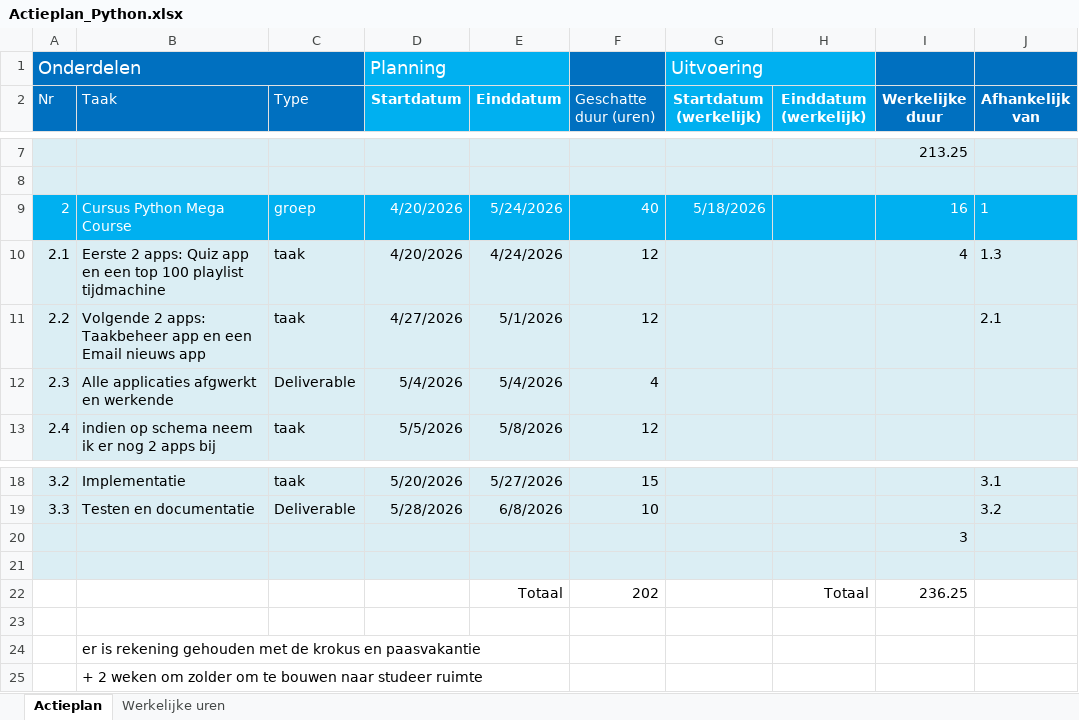
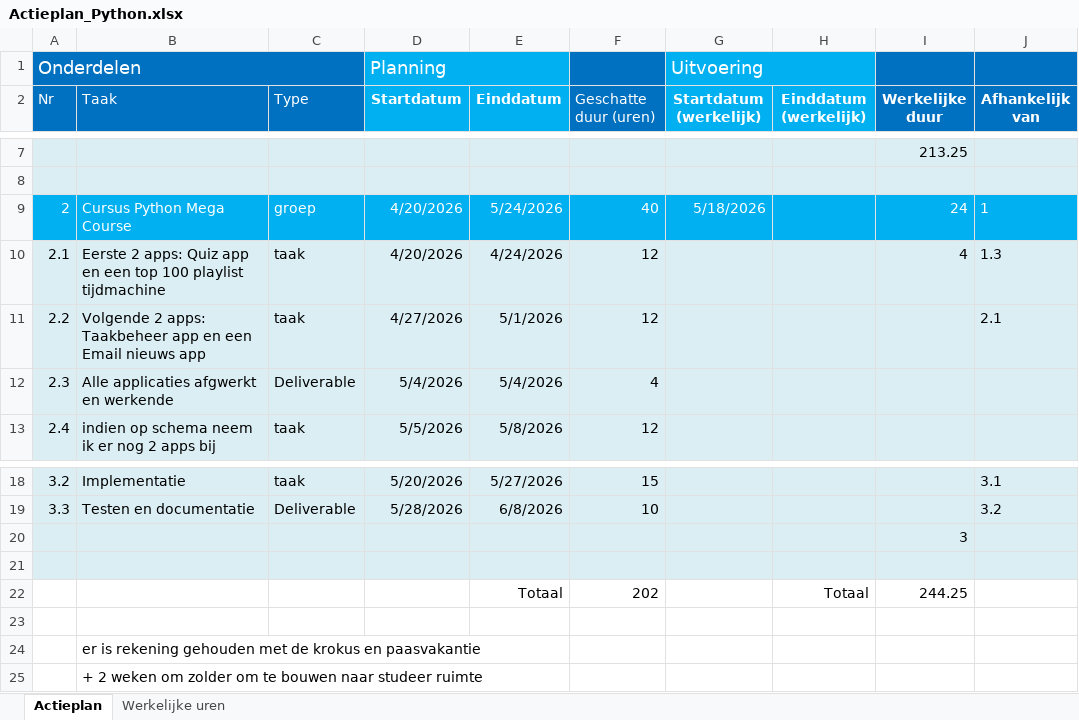
Before and after one commit to BartBrondeel/LLL-BartBrondeel-2526, an Excel workbook: Opstart_documenten/Actieplan_Python.xlsx, sheet Actieplan, drawn as a sheet; only a part is shown, gaps mark what is left out; values as stored, in another font and other column widths than the file's, no borders; the diff names each change by its address in the sheet, - before the commit and + after, or states it on an @@ line.

Commit message:
update: Actieplan

```diff
--- a/Opstart_documenten/Actieplan_Python.xlsx (sheet Actieplan)
+++ b/Opstart_documenten/Actieplan_Python.xlsx (sheet Actieplan)
-I9 (Werkelijke duur): 16
+I9 (Werkelijke duur): 24
-I22 (Werkelijke duur): 236.25
+I22 (Werkelijke duur): 244.25
```
